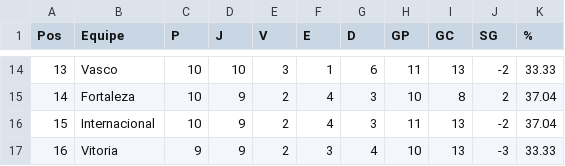
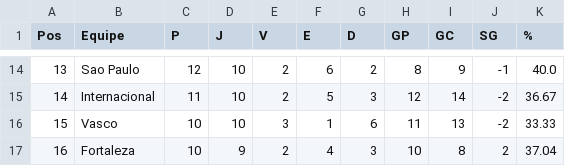
Before and after one commit to tlvzz/campeonato-brasileiro, a CSV file: classificacao_serie_a.csv, drawn as a sheet; only a part is shown, gaps mark what is left out; the diff covers the shown part only.

```diff
--- a/classificacao_serie_a.csv
+++ b/classificacao_serie_a.csv
@@ -14,4 +14,4 @@
-13,Vasco,10,10,3,1,6,11,13,-2,33.33
-14,Fortaleza,10,9,2,4,3,10,8,2,37.04
-15,Internacional,10,9,2,4,3,11,13,-2,37.04
-16,Vitoria,9,9,2,3,4,10,13,-3,33.33
+13,Sao Paulo,12,10,2,6,2,8,9,-1,40.0
+14,Internacional,11,10,2,5,3,12,14,-2,36.67
+15,Vasco,10,10,3,1,6,11,13,-2,33.33
+16,Fortaleza,10,9,2,4,3,10,8,2,37.04
```
Also changed, not shown: 1 added row, 1 removed row and 54 edited cells elsewhere in this file, resultados_serie_a.csv, 1 other file.
